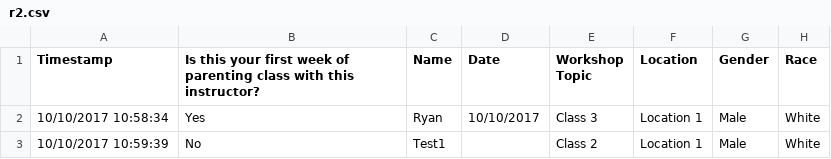
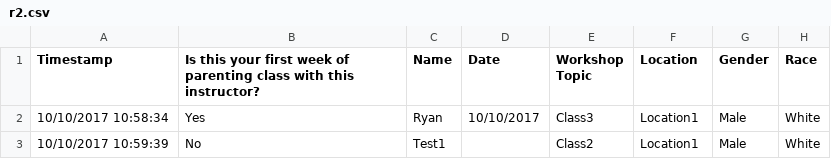
Before and after one commit to Capping-CPCA/Web-App, a CSV file: views/surveys/r2.csv, drawn as a sheet; only a part is shown; the diff names each change by its address in the sheet, - before the commit and + after, or states it on an @@ line.

```diff
--- a/views/surveys/r2.csv
+++ b/views/surveys/r2.csv
-E2 (Workshop Topic): Class 3
+E2 (Workshop Topic): Class3
-F2:F3 (Location): Location 1
+F2:F3 (Location): Location1
-E3 (Workshop Topic): Class 2
+E3 (Workshop Topic): Class2
```
Also changed, not shown: 3 other files.
